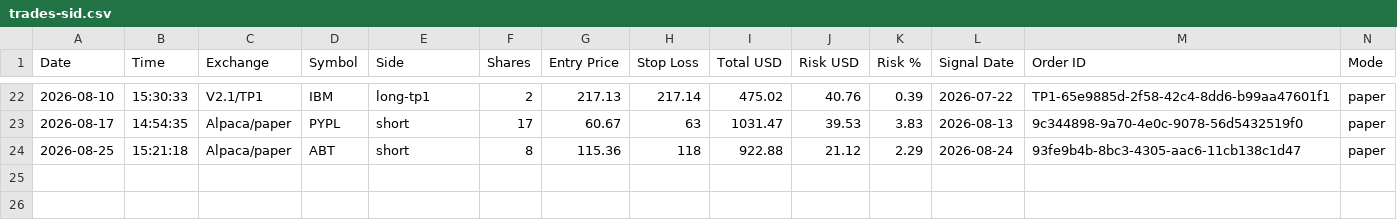
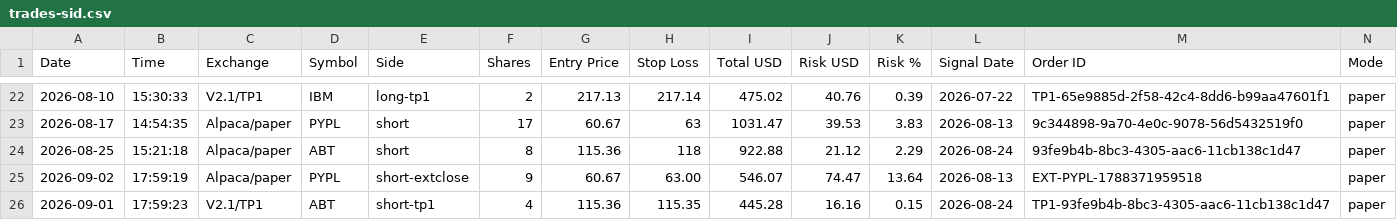
Before and after one commit to ballikov-lgtm/BotTrading, a CSV file: SID/trades-sid.csv, drawn as a sheet; only a part is shown, gaps mark what is left out; rows hold the shown columns only; the diff names each change by its address in the sheet, - before the commit and + after, or states it on an @@ line.

```diff
--- a/SID/trades-sid.csv
+++ b/SID/trades-sid.csv
+row 25: 2026-09-02 | 17:59:19 | Alpaca/paper | PYPL | short-extclose | 9 | 60.67 | 63.00 | 546.07 | 74.47 | 13.64 | 2026-08-13 | EXT-PYPL-1788371959518 | paper
+row 26: 2026-09-01 | 17:59:23 | V2.1/TP1 | ABT | short-tp1 | 4 | 115.36 | 115.35 | 445.28 | 16.16 | 0.15 | 2026-08-24 | TP1-93fe9b4b-8bc3-4305-aac6-11cb138c1d47 | paper
```
Also changed, not shown: 4 other files.
